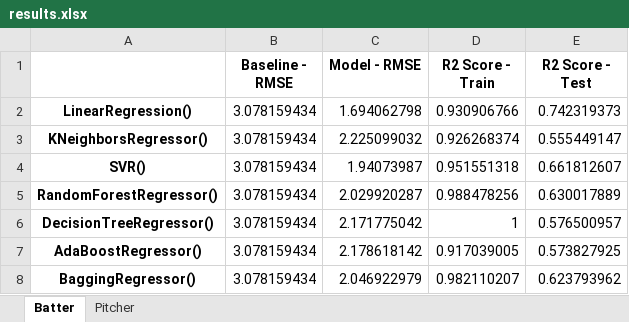
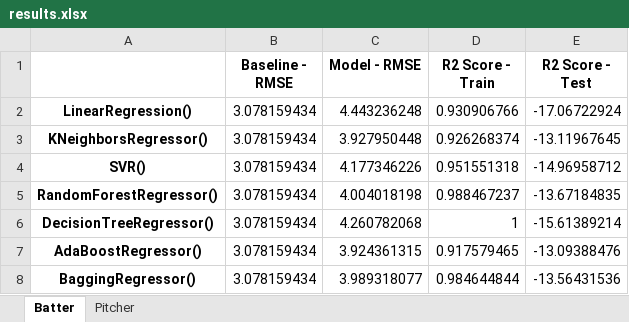
Before and after one commit to patrickwcudo/DFS_MLB_FPPG_Predictor, an Excel workbook: Projections/results.xlsx, sheet Batter, drawn as a sheet; values as stored, in another font and other column widths than the file's, no borders; the diff names each change by its address in the sheet, - before the commit and + after, or states it on an @@ line.

Commit message:
updating 2021 statistics and projections for application

```diff
--- a/Projections/results.xlsx (sheet Batter)
+++ b/Projections/results.xlsx (sheet Batter)
-C2 (Model - RMSE): 1.694062798
+C2 (Model - RMSE): 4.443236248
-E2 (R2 Score - Test): 0.742319373
+E2 (R2 Score - Test): -17.06722924
-C3 (Model - RMSE): 2.225099032
+C3 (Model - RMSE): 3.927950448
-E3 (R2 Score - Test): 0.555449147
+E3 (R2 Score - Test): -13.11967645
-C4 (Model - RMSE): 1.94073987
+C4 (Model - RMSE): 4.177346226
-E4 (R2 Score - Test): 0.661812607
+E4 (R2 Score - Test): -14.96958712
-C5 (Model - RMSE): 2.029920287
+C5 (Model - RMSE): 4.004018198
-D5 (R2 Score - Train): 0.988478256
+D5 (R2 Score - Train): 0.988467237
-E5 (R2 Score - Test): 0.630017889
+E5 (R2 Score - Test): -13.67184835
-C6 (Model - RMSE): 2.171775042
+C6 (Model - RMSE): 4.260782068
-E6 (R2 Score - Test): 0.576500957
+E6 (R2 Score - Test): -15.61389214
-C7 (Model - RMSE): 2.178618142
+C7 (Model - RMSE): 3.924361315
-D7 (R2 Score - Train): 0.917039005
+D7 (R2 Score - Train): 0.917579465
-E7 (R2 Score - Test): 0.573827925
+E7 (R2 Score - Test): -13.09388476
-C8 (Model - RMSE): 2.046922979
+C8 (Model - RMSE): 3.989318077
-D8 (R2 Score - Train): 0.982110207
+D8 (R2 Score - Train): 0.984644844
-E8 (R2 Score - Test): 0.623793962
+E8 (R2 Score - Test): -13.56431536
```
Also changed, not shown: sheet Pitcher, 16 other files.
